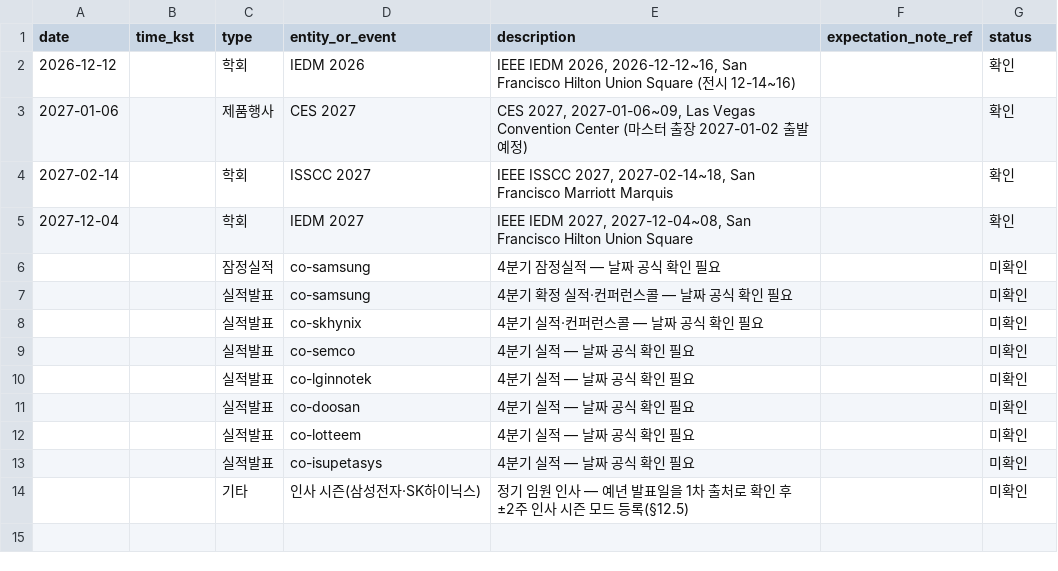
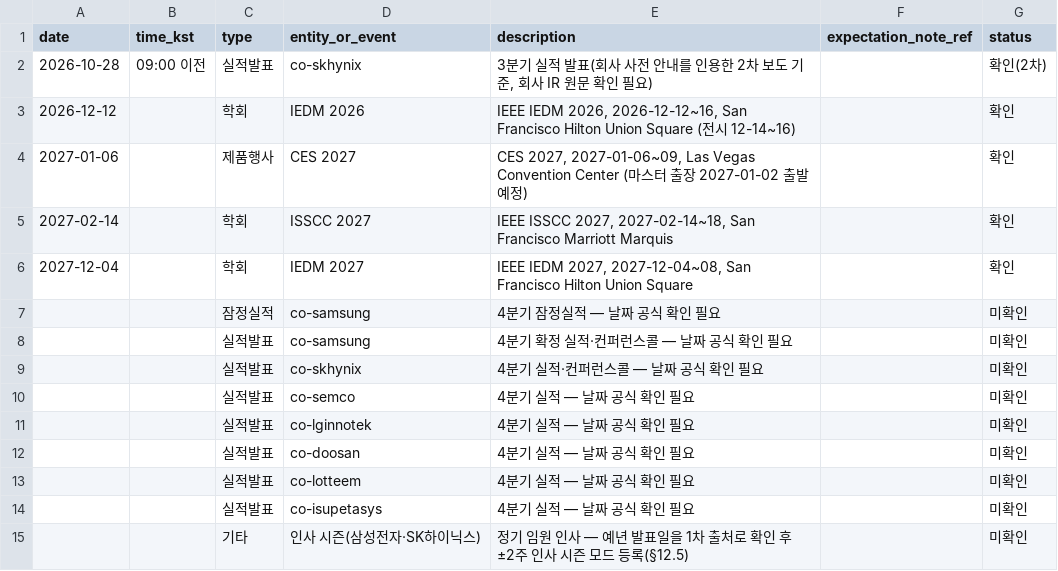
Before and after one commit to SEOKD/chiip, a CSV file: knowledge/calendar.csv, drawn as a sheet.

```diff
--- a/knowledge/calendar.csv
+++ b/knowledge/calendar.csv
@@ -1,2 +1,3 @@
 date,time_kst,type,entity_or_event,description,expectation_note_ref,status
+2026-10-28,09:00 이전,실적발표,co-skhynix,"3분기 실적 발표(회사 사전 안내를 인용한 2차 보도 기준, 회사 IR 원문 확인 필요)",,확인(2차)
 2026-12-12,,학회,IEDM 2026,"IEEE IEDM 2026, 2026-12-12~16, San Francisco Hilton Union Square (전시 12-14~16)",,확인
```
Also changed, not shown: 18 other files.
